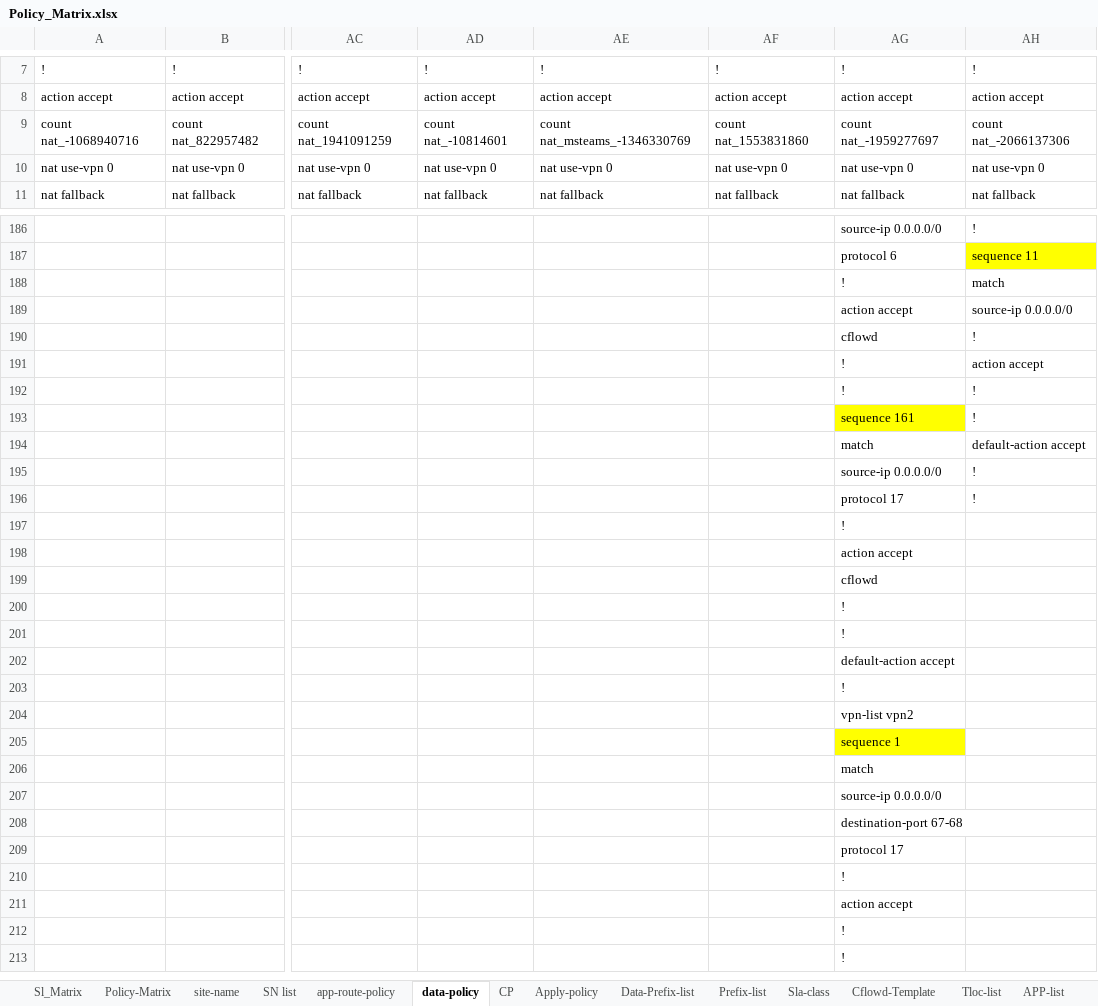
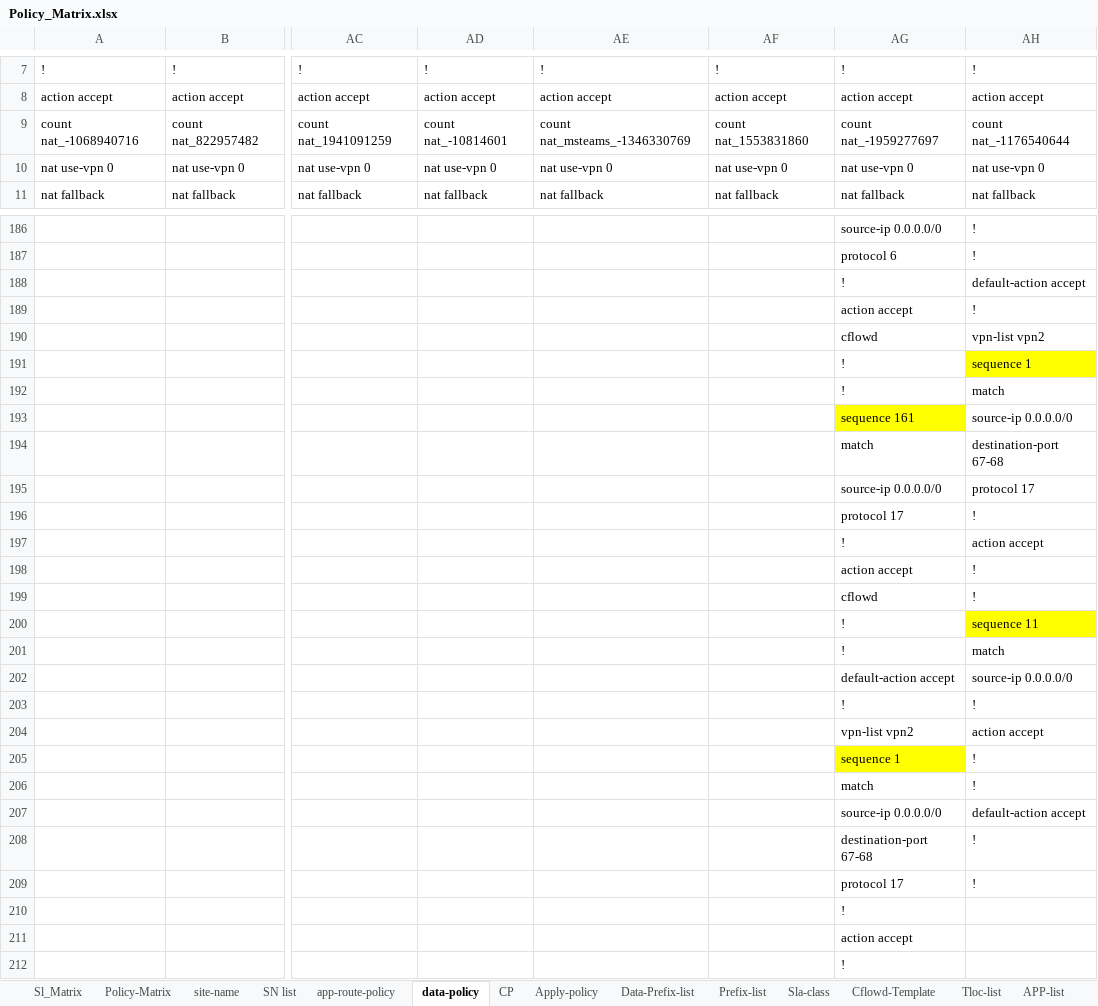
Before and after one commit to foxrylai/L-Oreal, an Excel workbook: vSmart/Ver 1.2/Policy_Matrix.xlsx, sheet data-policy, drawn as a sheet; only a part is shown, gaps mark what is left out; the shorter side is filled out with more unchanged rows; values as stored, in another font and other column widths than the file's, no borders; table styles not drawn; the diff covers the shown part only; the diff names each change by its address in the sheet, - before the commit and + after, or states it on an @@ line.

```diff
--- a/vSmart/Ver 1.2/Policy_Matrix.xlsx (sheet data-policy)
+++ b/vSmart/Ver 1.2/Policy_Matrix.xlsx (sheet data-policy)
-AH9: count nat_-2066137306
+AH9: count nat_-1176540644
-AH187: sequence 11
+AH187: !
-AH187 fill: #FFFF00
+AH187 fill: none
-AH188: match
+AH188: default-action accept
-AH189: source-ip 0.0.0.0/0
+AH189: !
-AH190: !
+AH190: vpn-list vpn2
-AH191: action accept
+AH191: sequence 1
-AH191 fill: none
+AH191 fill: #FFFF00
-AH192: !
+AH192: match
-AH193: !
+AH193: source-ip 0.0.0.0/0
-AH194: default-action accept
+AH194: destination-port 67-68
-AH195: !
+AH195: protocol 17
-AH197: (empty)
+AH197: action accept
-AH198:AH199: (empty)
+AH198:AH199: !
-AH200: (empty)
+AH200: sequence 11
-AH200 fill: none
+AH200 fill: #FFFF00
-AH201: (empty)
+AH201: match
-AH202: (empty)
+AH202: source-ip 0.0.0.0/0
-AH203: (empty)
+AH203: !
-AH204: (empty)
+AH204: action accept
-AH205:AH206: (empty)
+AH205:AH206: !
-AH207: (empty)
+AH207: default-action accept
-AH208:AH209: (empty)
+AH208:AH209: !
```
Also changed, not shown: 32 edited cells and cell formats elsewhere in this sheet, sheet Data-Prefix-list, sheet Sl_Matrix, 1 other file.
